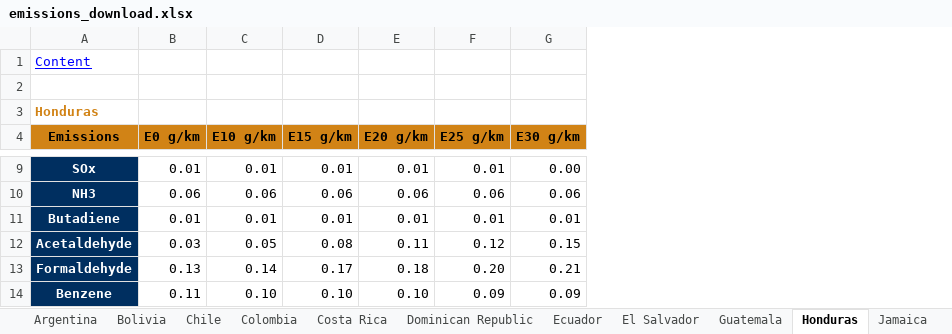
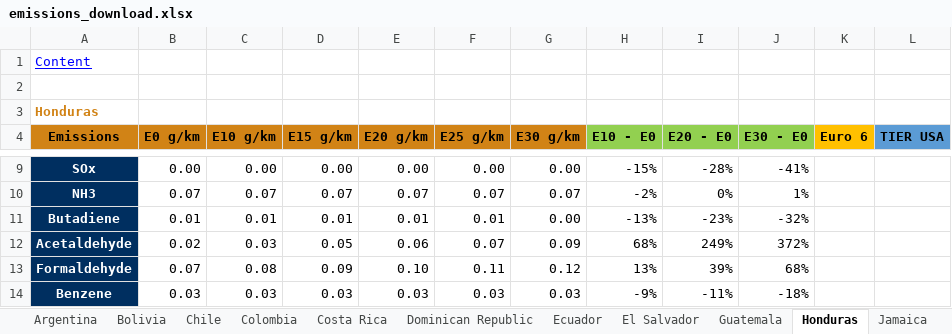
Before and after one commit to briansil1/lta-ethanol-production, an Excel workbook: storage/app/pdfs/emissions_download.xlsx, sheet Honduras, drawn as a sheet; only a part is shown, gaps mark what is left out; values as stored, in another font and other column widths than the file's, no borders; the diff covers the shown part only; the diff names each change by its address in the sheet, - before the commit and + after, or states it on an @@ line.

```diff
--- a/storage/app/pdfs/emissions_download.xlsx (sheet Honduras)
+++ b/storage/app/pdfs/emissions_download.xlsx (sheet Honduras)
+column H (E10 - E0), rows 9-14: -15% | -2% | -13% | 68% | 13% | -9%
+column I (E20 - E0), rows 9-14: -28% | 0% | -23% | 249% | 39% | -11%
+column J (E30 - E0), rows 9-14: -41% | 1% | -32% | 372% | 68% | -18%
+column K (Euro 6), empty
+column L (TIER USA), empty
-B9 (E0 g/km): 0.01
+B9 (E0 g/km): 0.00
-C9 (E10 g/km): 0.01
+C9 (E10 g/km): 0.00
-D9 (E15 g/km): 0.01
+D9 (E15 g/km): 0.00
-E9 (E20 g/km): 0.01
+E9 (E20 g/km): 0.00
-F9 (E25 g/km): 0.01
+F9 (E25 g/km): 0.00
-B10 (E0 g/km): 0.06
+B10 (E0 g/km): 0.07
-C10 (E10 g/km): 0.06
+C10 (E10 g/km): 0.07
-D10 (E15 g/km): 0.06
+D10 (E15 g/km): 0.07
-E10 (E20 g/km): 0.06
+E10 (E20 g/km): 0.07
-F10 (E25 g/km): 0.06
+F10 (E25 g/km): 0.07
-G10 (E30 g/km): 0.06
+G10 (E30 g/km): 0.07
-G11 (E30 g/km): 0.01
+G11 (E30 g/km): 0.00
-B12 (E0 g/km): 0.03
+B12 (E0 g/km): 0.02
-C12 (E10 g/km): 0.05
+C12 (E10 g/km): 0.03
-D12 (E15 g/km): 0.08
+D12 (E15 g/km): 0.05
-E12 (E20 g/km): 0.11
+E12 (E20 g/km): 0.06
-F12 (E25 g/km): 0.12
+F12 (E25 g/km): 0.07
-G12 (E30 g/km): 0.15
+G12 (E30 g/km): 0.09
-B13 (E0 g/km): 0.13
+B13 (E0 g/km): 0.07
-C13 (E10 g/km): 0.14
+C13 (E10 g/km): 0.08
-D13 (E15 g/km): 0.17
+D13 (E15 g/km): 0.09
-E13 (E20 g/km): 0.18
+E13 (E20 g/km): 0.10
-F13 (E25 g/km): 0.20
+F13 (E25 g/km): 0.11
-G13 (E30 g/km): 0.21
+G13 (E30 g/km): 0.12
-B14 (E0 g/km): 0.11
+B14 (E0 g/km): 0.03
-C14 (E10 g/km): 0.10
+C14 (E10 g/km): 0.03
-D14 (E15 g/km): 0.10
+D14 (E15 g/km): 0.03
-E14 (E20 g/km): 0.10
+E14 (E20 g/km): 0.03
-F14 (E25 g/km): 0.09
+F14 (E25 g/km): 0.03
-G14 (E30 g/km): 0.09
+G14 (E30 g/km): 0.03
```
Also changed, not shown: 59 edited cells elsewhere in this sheet, sheet Uruguay, sheet Dominican Republic, sheet Jamaica, sheet Bolivia, sheet Colombia, sheet El Salvador, 9 more sheets, formulas that keep their value, storage/app/pdfs/emisiones_descarga.xlsx, 15 other files.
